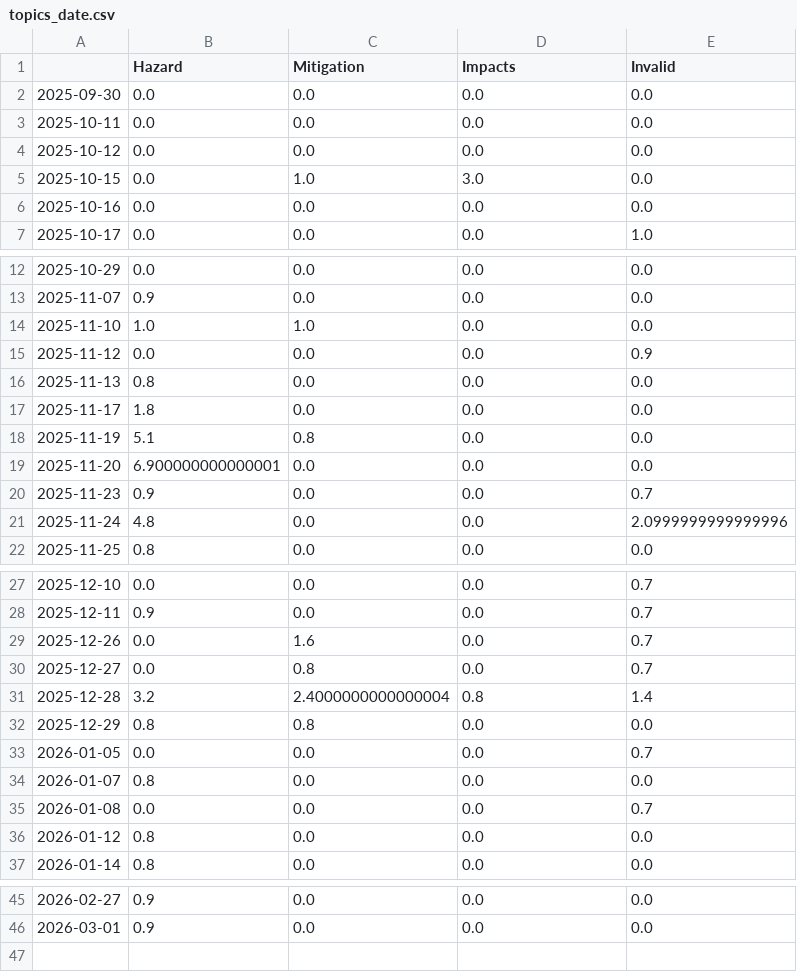
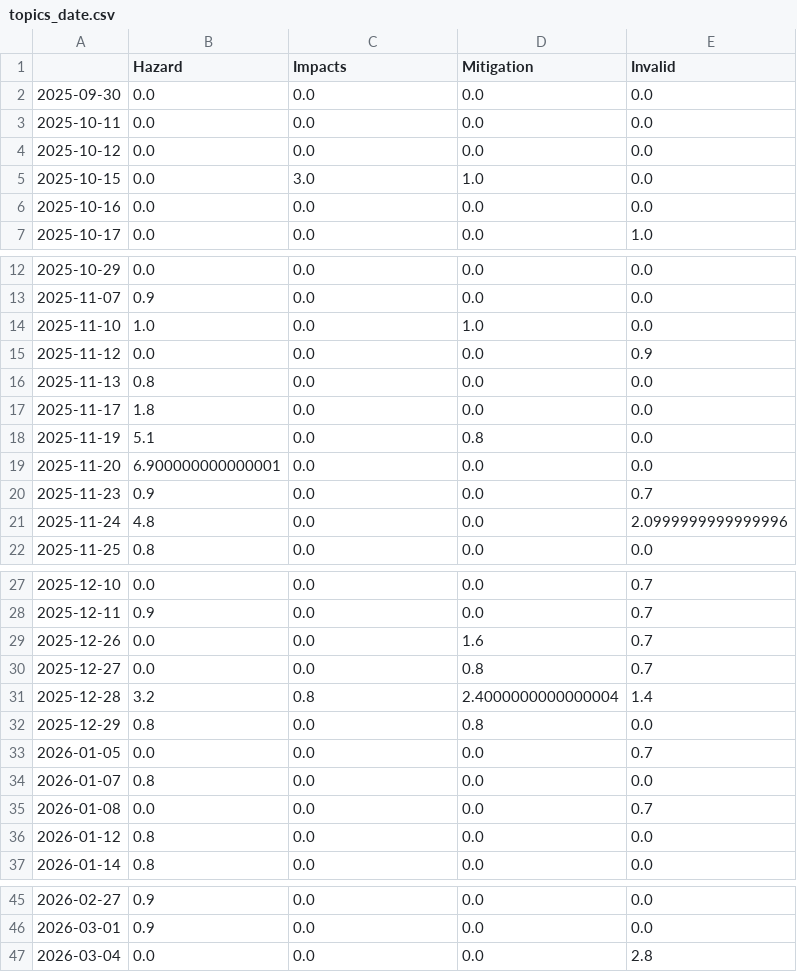
Before and after one commit to paularicarda-news/VolcanoIsComing, a CSV file: csv/topics_date.csv, drawn as a sheet; only a part is shown, gaps mark what is left out.

```diff
--- a/csv/topics_date.csv
+++ b/csv/topics_date.csv
@@ -1,2 +1,2 @@
-,Hazard,Mitigation,Impacts,Invalid
+,Hazard,Impacts,Mitigation,Invalid
 2025-09-30,0.0,0.0,0.0,0.0
@@ -4,3 +4,3 @@
 2025-10-12,0.0,0.0,0.0,0.0
-2025-10-15,0.0,1.0,3.0,0.0
+2025-10-15,0.0,3.0,1.0,0.0
 2025-10-16,0.0,0.0,0.0,0.0
@@ -13,3 +13,3 @@
 2025-11-07,0.9,0.0,0.0,0.0
-2025-11-10,1.0,1.0,0.0,0.0
+2025-11-10,1.0,0.0,1.0,0.0
 2025-11-12,0.0,0.0,0.0,0.9
@@ -17,3 +17,3 @@
 2025-11-17,1.8,0.0,0.0,0.0
-2025-11-19,5.1,0.8,0.0,0.0
+2025-11-19,5.1,0.0,0.8,0.0
 2025-11-20,6.900000000000001,0.0,0.0,0.0
@@ -28,6 +28,6 @@
 2025-12-11,0.9,0.0,0.0,0.7
-2025-12-26,0.0,1.6,0.0,0.7
-2025-12-27,0.0,0.8,0.0,0.7
-2025-12-28,3.2,2.4000000000000004,0.8,1.4
-2025-12-29,0.8,0.8,0.0,0.0
+2025-12-26,0.0,0.0,1.6,0.7
+2025-12-27,0.0,0.0,0.8,0.7
+2025-12-28,3.2,0.8,2.4000000000000004,1.4
+2025-12-29,0.8,0.0,0.8,0.0
 2026-01-05,0.0,0.0,0.0,0.7
@@ -46 +46,2 @@
 2026-03-01,0.9,0.0,0.0,0.0
+2026-03-04,0.0,0.0,0.0,2.8
```
Also changed, not shown: 8 other files.
